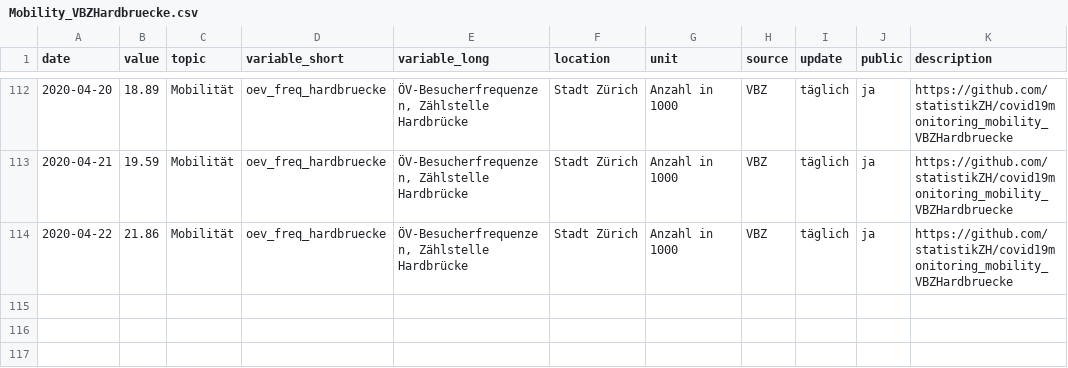
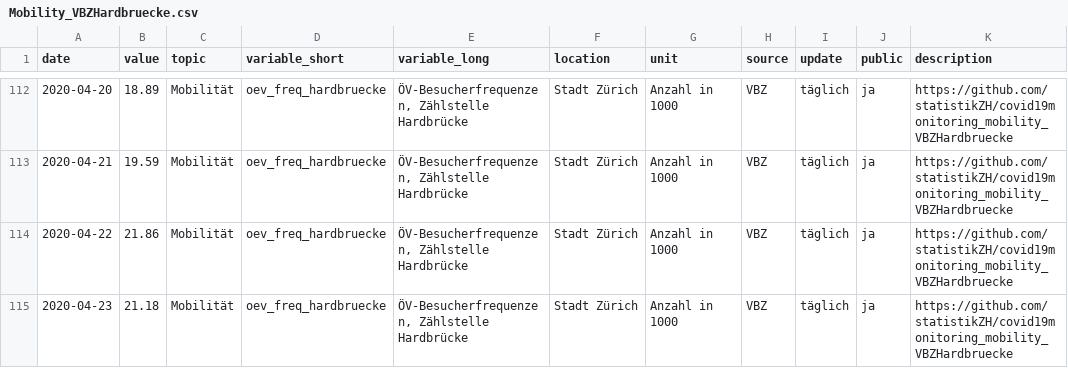
Before and after one commit to statistikZH/covid19monitoring_mobility_VBZHardbruecke, a CSV file: Mobility_VBZHardbruecke.csv, drawn as a sheet; only a part is shown, gaps mark what is left out.

Commit message:
24.4.

```diff
--- a/Mobility_VBZHardbruecke.csv
+++ b/Mobility_VBZHardbruecke.csv
@@ -114 +114,2 @@
 2020-04-22,21.86,"Mobilität","oev_freq_hardbruecke","ÖV-Besucherfrequenzen, Zählstelle Hardbrücke","Stadt Zürich","Anzahl in 1000","VBZ","täglich","ja","https://github.com/statistikZH/covid19monitoring_mobility_VBZHardbruecke"
+2020-04-23,21.18,"Mobilität","oev_freq_hardbruecke","ÖV-Besucherfrequenzen, Zählstelle Hardbrücke","Stadt Zürich","Anzahl in 1000","VBZ","täglich","ja","https://github.com/statistikZH/covid19monitoring_mobility_VBZHardbruecke"
```
